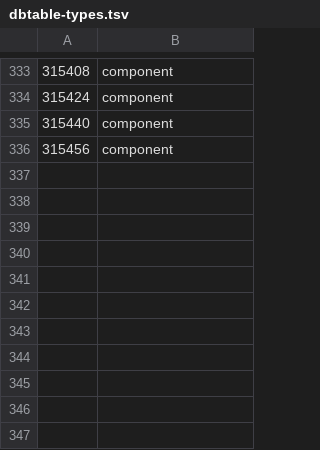
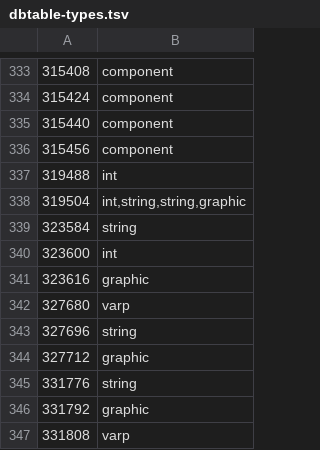
Before and after one commit to Joshua-F/cs2, a TSV file: src/main/resources/org/runestar/cs2/dbtable-types.tsv, drawn as a sheet; only a part is shown, gaps mark what is left out; the diff names each change by its address in the sheet, - before the commit and + after, or states it on an @@ line.

```diff
--- a/src/main/resources/org/runestar/cs2/dbtable-types.tsv
+++ b/src/main/resources/org/runestar/cs2/dbtable-types.tsv
+row 337: 319488 | int
+row 338: 319504 | int,string,string,graphic
+row 339: 323584 | string
+row 340: 323600 | int
+row 341: 323616 | graphic
+row 342: 327680 | varp
+row 343: 327696 | string
+row 344: 327712 | graphic
+row 345: 331776 | string
+row 346: 331792 | graphic
+row 347: 331808 | varp
```
Also changed, not shown: src/main/resources/org/runestar/cs2/loc-names.tsv, src/main/resources/org/runestar/cs2/model-names.tsv, 12 other files.
